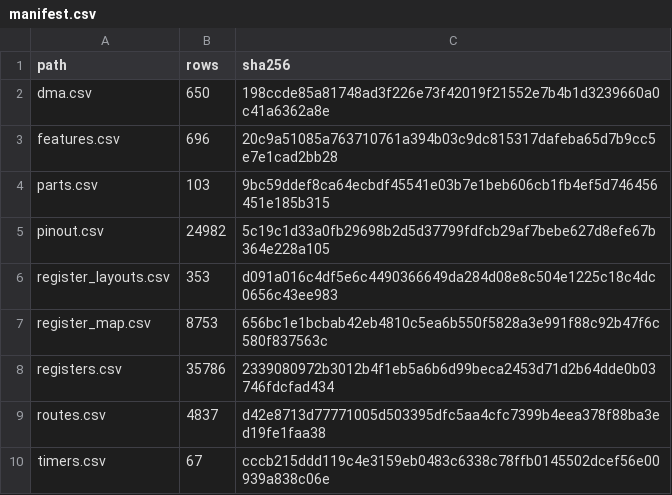
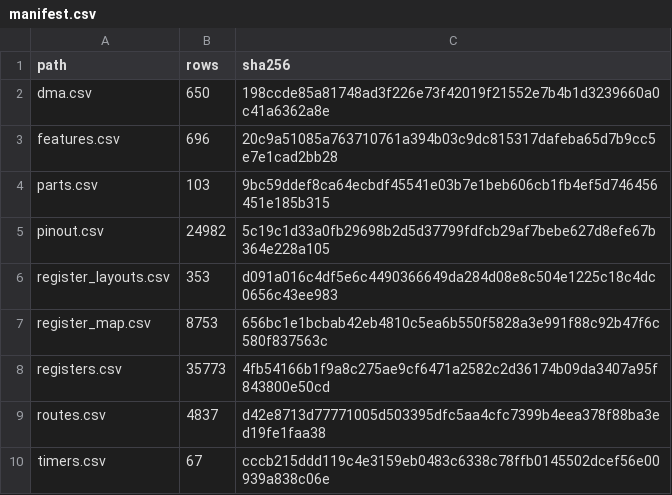
Before and after one commit to ch32-riscv-ug/ch32-device-data, a CSV file: index/manifest.csv, drawn as a sheet.

```diff
--- a/index/manifest.csv
+++ b/index/manifest.csv
@@ -7,3 +7,3 @@ register_layouts.csv,353,d091a016c4df5e6c4490366649da284d08e8c504e1225c18c4dc065
 register_map.csv,8753,656bc1e1bcbab42eb4810c5ea6b550f5828a3e991f88c92b47f6c580f837563c
-registers.csv,35786,2339080972b3012b4f1eb5a6b6d99beca2453d71d2b64dde0b03746fdcfad434
+registers.csv,35773,4fb54166b1f9a8c275ae9cf6471a2582c2d36174b09da3407a95f843800e50cd
 routes.csv,4837,d42e8713d77771005d503395dfc5aa4cfc7399b4eea378f88ba3ed19fe1faa38
```
Also changed, not shown: 11 other files.
